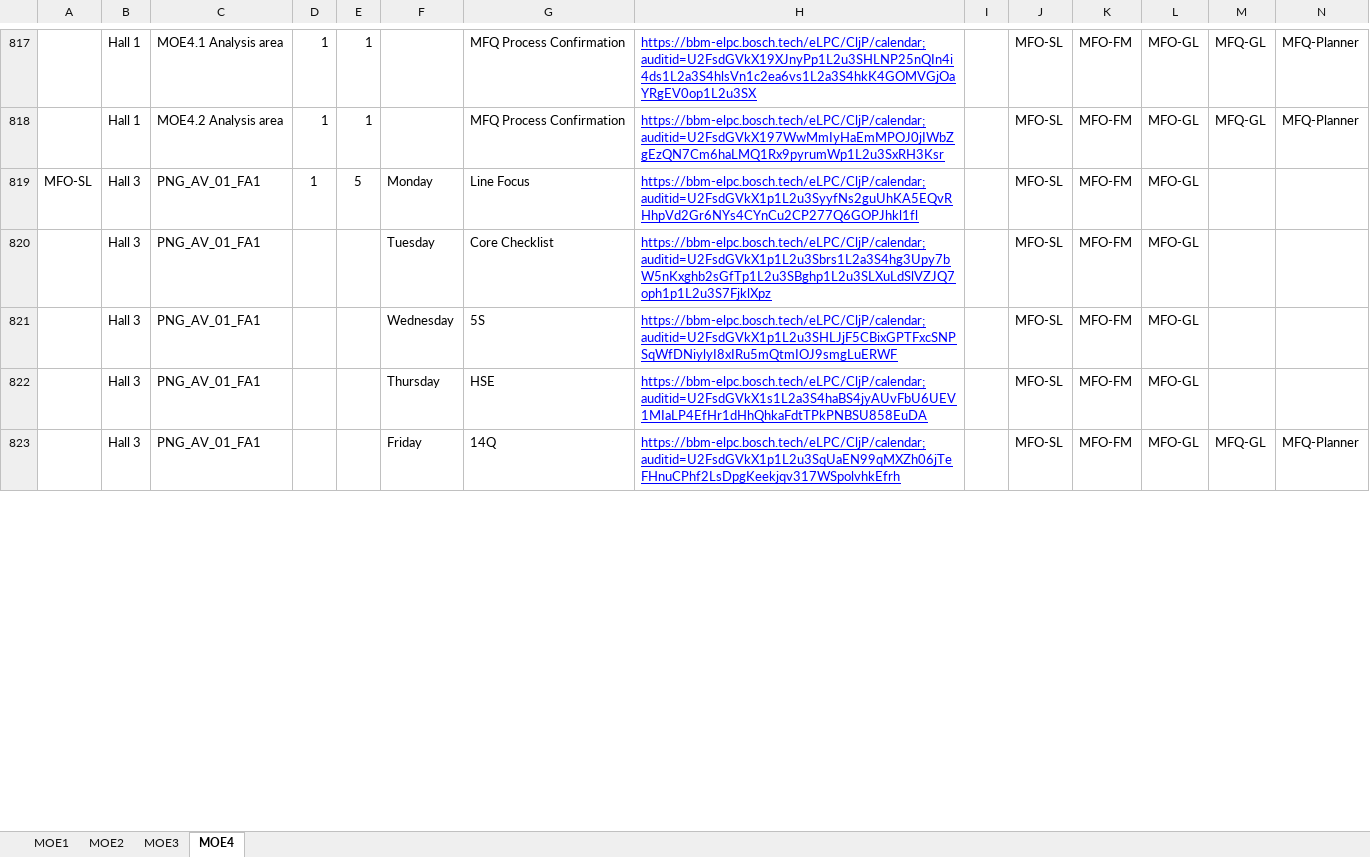
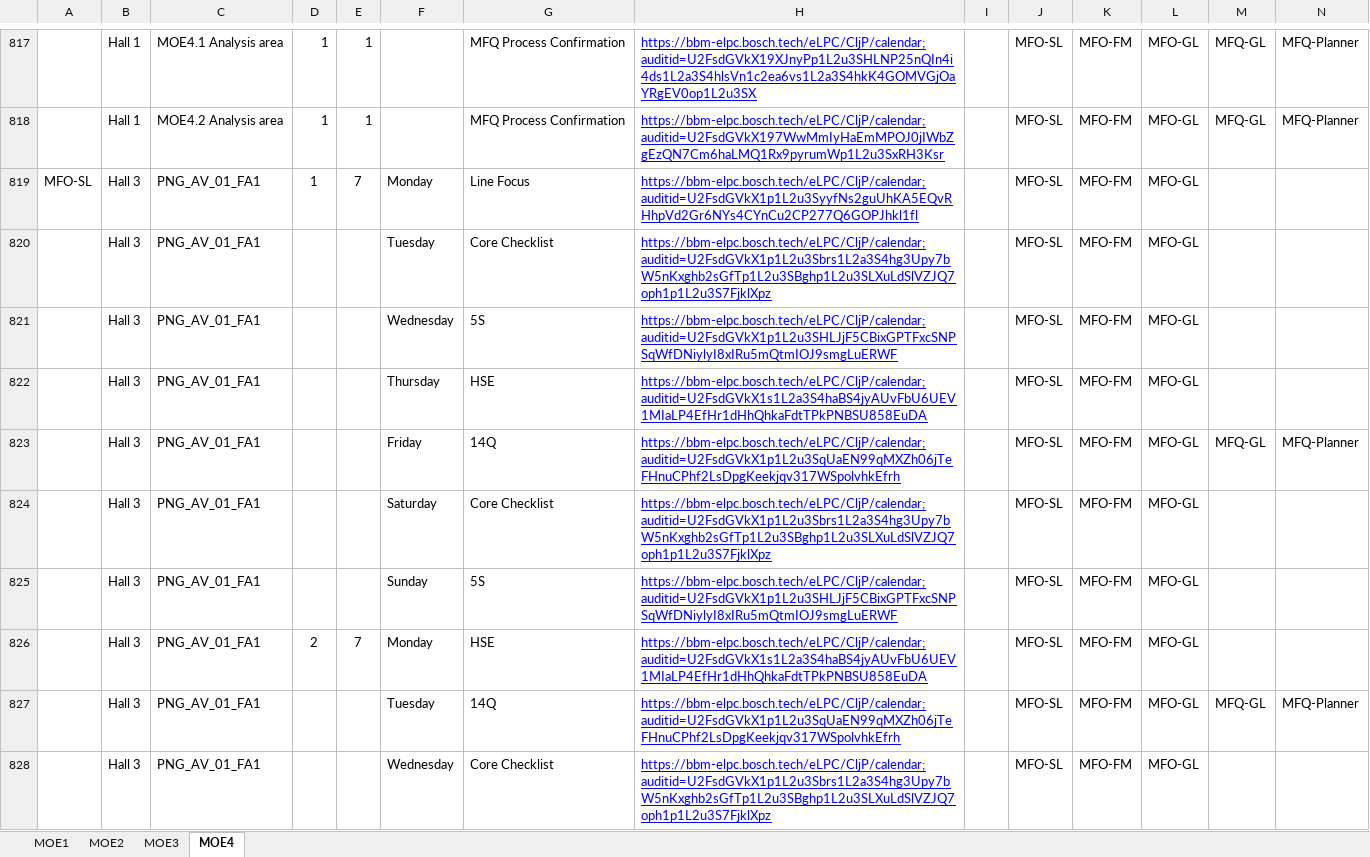
Before and after one commit to crc3clj/elpc, an Excel workbook: data/eLPC.xlsx, sheet MOE4, drawn as a sheet; only a part is shown, gaps mark what is left out; values as stored, in another font and other column widths than the file's, no borders; rows hold the shown columns only; the diff covers the shown part only; the diff names each change by its address in the sheet, - before the commit and + after, or states it on an @@ line.

```diff
--- a/data/eLPC.xlsx (sheet MOE4)
+++ b/data/eLPC.xlsx (sheet MOE4)
-E819: 5
+E819: 7
+row 824:  | Hall 3 | PNG_AV_01_FA1 |  |  | Saturday | Core Checklist | https://bbm-elpc.bosch.tech/eLPC/CljP/calendar;auditid=U2FsdGVkX1p1L2u3Sbrs1L2a3S4hg3Upy7bW5nKxghb2sGfTp1L2u3SBghp1L2u3SLXuLdSlVZJQ7oph1p1L2u3S7FjklXpz |  | MFO-SL | MFO-FM | MFO-GL
+row 825:  | Hall 3 | PNG_AV_01_FA1 |  |  | Sunday | 5S | https://bbm-elpc.bosch.tech/eLPC/CljP/calendar;auditid=U2FsdGVkX1p1L2u3SHLJjF5CBixGPTFxcSNPSqWfDNiylyI8xIRu5mQtmIOJ9smgLuERWF |  | MFO-SL | MFO-FM | MFO-GL
+row 826:  | Hall 3 | PNG_AV_01_FA1 | 2 | 7 | Monday | HSE | https://bbm-elpc.bosch.tech/eLPC/CljP/calendar;auditid=U2FsdGVkX1s1L2a3S4haBS4jyAUvFbU6UEV1MIaLP4EfHr1dHhQhkaFdtTPkPNBSU858EuDA |  | MFO-SL | MFO-FM | MFO-GL
+row 827:  | Hall 3 | PNG_AV_01_FA1 |  |  | Tuesday | 14Q | https://bbm-elpc.bosch.tech/eLPC/CljP/calendar;auditid=U2FsdGVkX1p1L2u3SqUaEN99qMXZh06jTeFHnuCPhf2LsDpgKeekjqv317WSpolvhkEfrh |  | MFO-SL | MFO-FM | MFO-GL | MFQ-GL | MFQ-Planner
+row 828:  | Hall 3 | PNG_AV_01_FA1 |  |  | Wednesday | Core Checklist | https://bbm-elpc.bosch.tech/eLPC/CljP/calendar;auditid=U2FsdGVkX1p1L2u3Sbrs1L2a3S4hg3Upy7bW5nKxghb2sGfTp1L2u3SBghp1L2u3SLXuLdSlVZJQ7oph1p1L2u3S7FjklXpz |  | MFO-SL | MFO-FM | MFO-GL
```
Also changed, not shown: 23 added rows and 1 edited cell elsewhere in this sheet, sheet MOE3, sheet MOE1, 3 other files.
